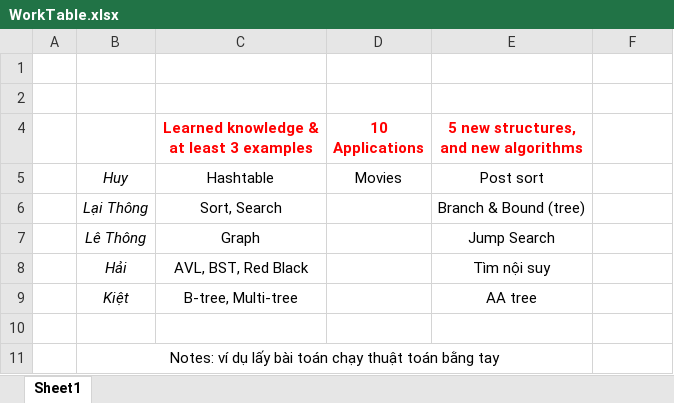
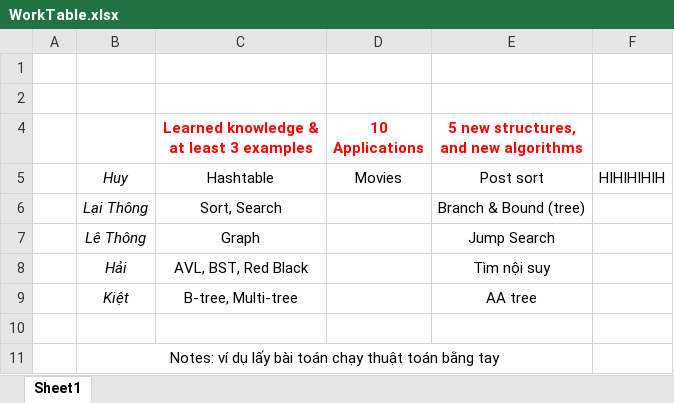
Before and after one commit to starhuy1903/Synthesis-Report, an Excel workbook: WorkTable.xlsx, sheet Sheet1, drawn as a sheet; values as stored, in another font and other column widths than the file's, no borders; the diff names each change by its address in the sheet, - before the commit and + after, or states it on an @@ line.

Commit message:
Update WorkTable.xlsx

```diff
--- a/WorkTable.xlsx (sheet Sheet1)
+++ b/WorkTable.xlsx (sheet Sheet1)
-F5: (empty)
+F5: HIHIHIHIH
```
